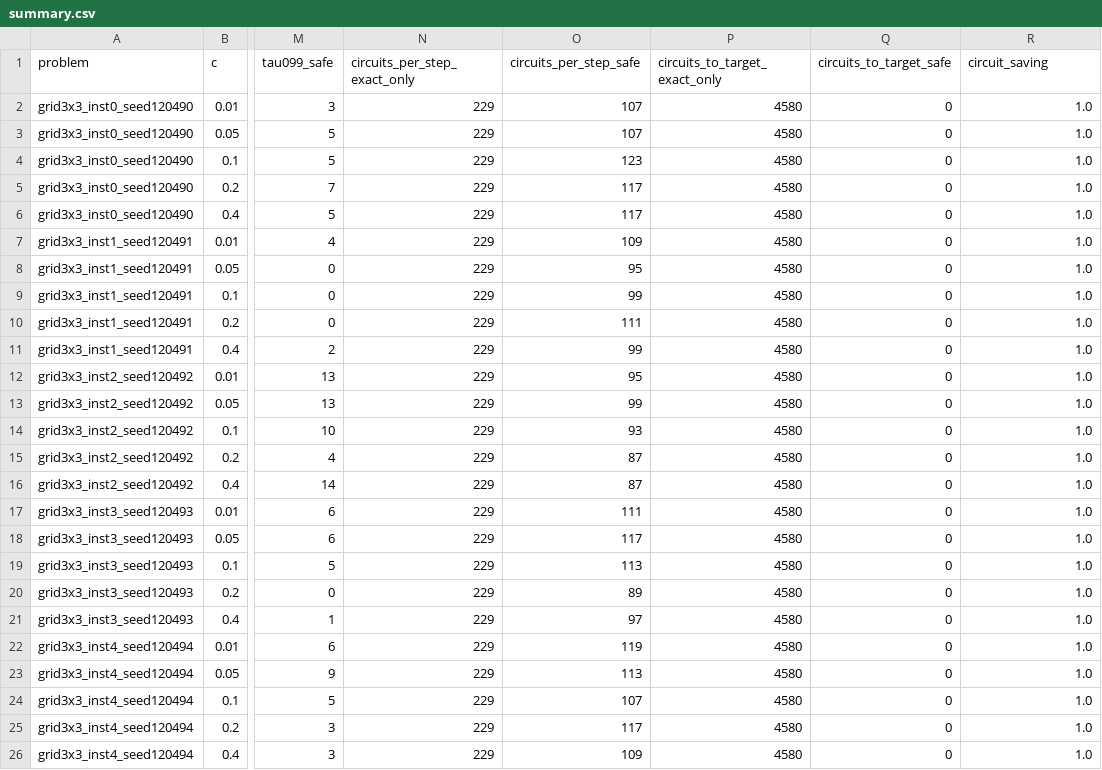
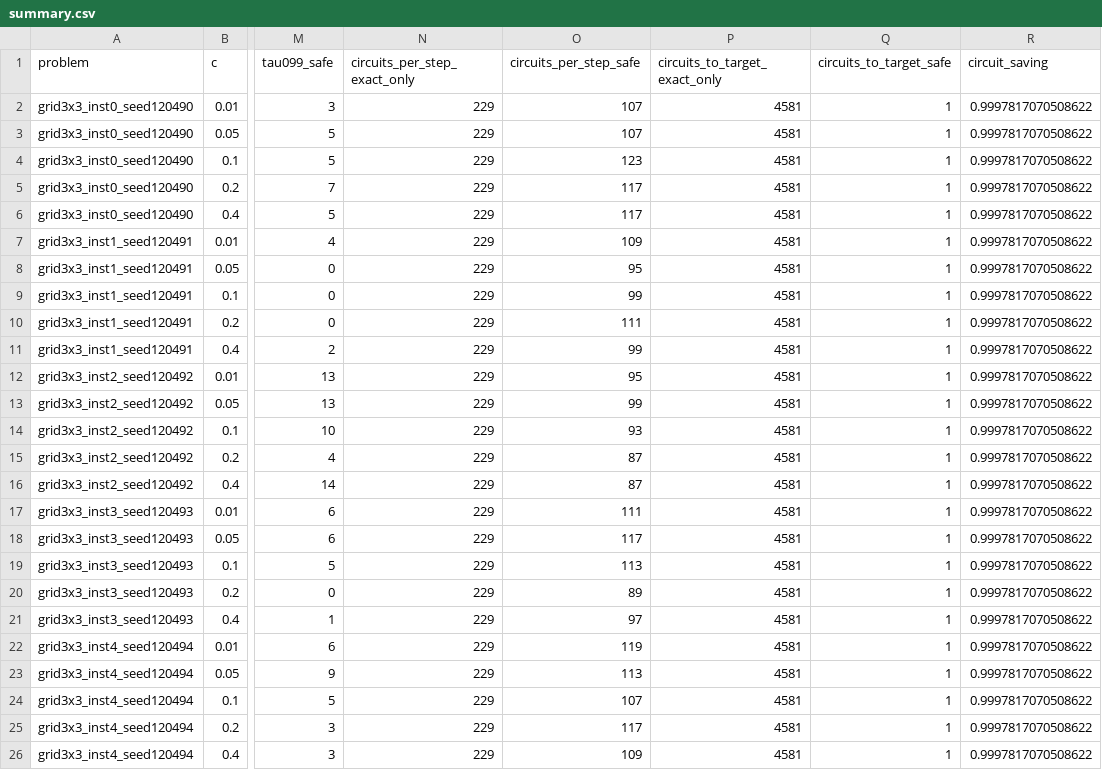
Before and after one commit to Shawn-Hyunwoo/SAFE_with_PADO_for_TTA, a CSV file: results_on_MI300X/exp2_classical_3x3/report/summary.csv, drawn as a sheet; only a part is shown, gaps mark what is left out; the diff names each change by its address in the sheet, - before the commit and + after, or states it on an @@ line.

```diff
--- a/results_on_MI300X/exp2_classical_3x3/report/summary.csv
+++ b/results_on_MI300X/exp2_classical_3x3/report/summary.csv
-P2:P26 (circuits_to_target_exact_only): 4580
+P2:P26 (circuits_to_target_exact_only): 4581
-Q2:Q26 (circuits_to_target_safe): 0
+Q2:Q26 (circuits_to_target_safe): 1
-R2:R26 (circuit_saving): 1.0
+R2:R26 (circuit_saving): 0.9997817070508622
```
Also changed, not shown: results_on_MI300X/exp1_classical_5x5/report/summary.csv, results_on_MI300X/exp2_classical_3x3/report/summary_long.csv, 22 other files.
